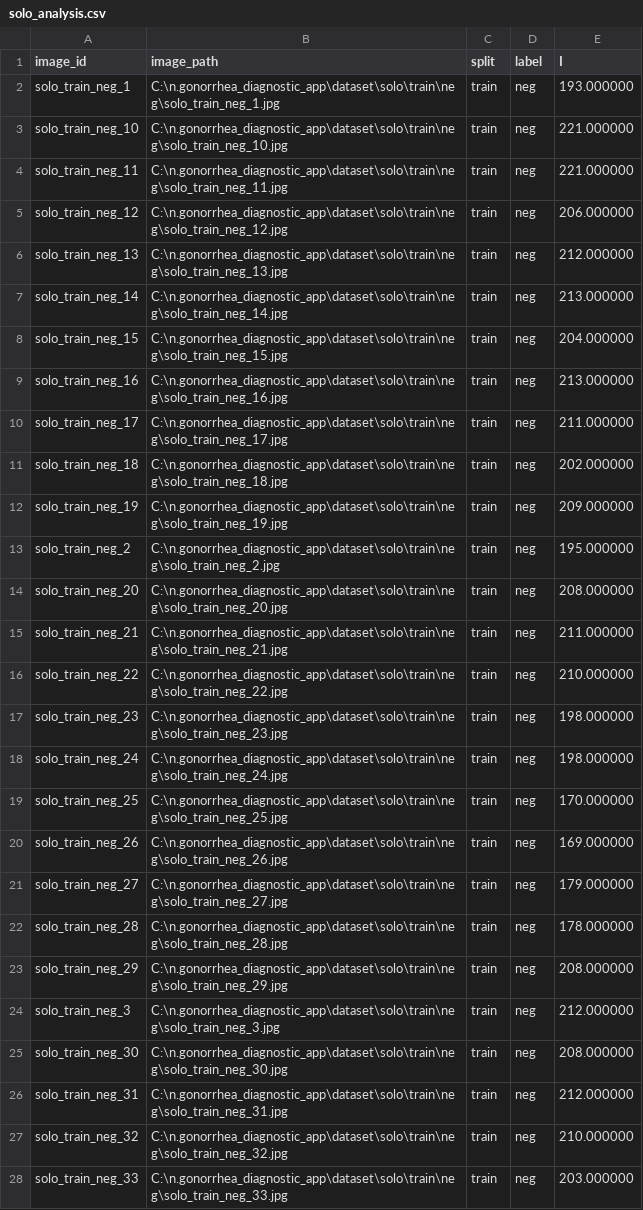
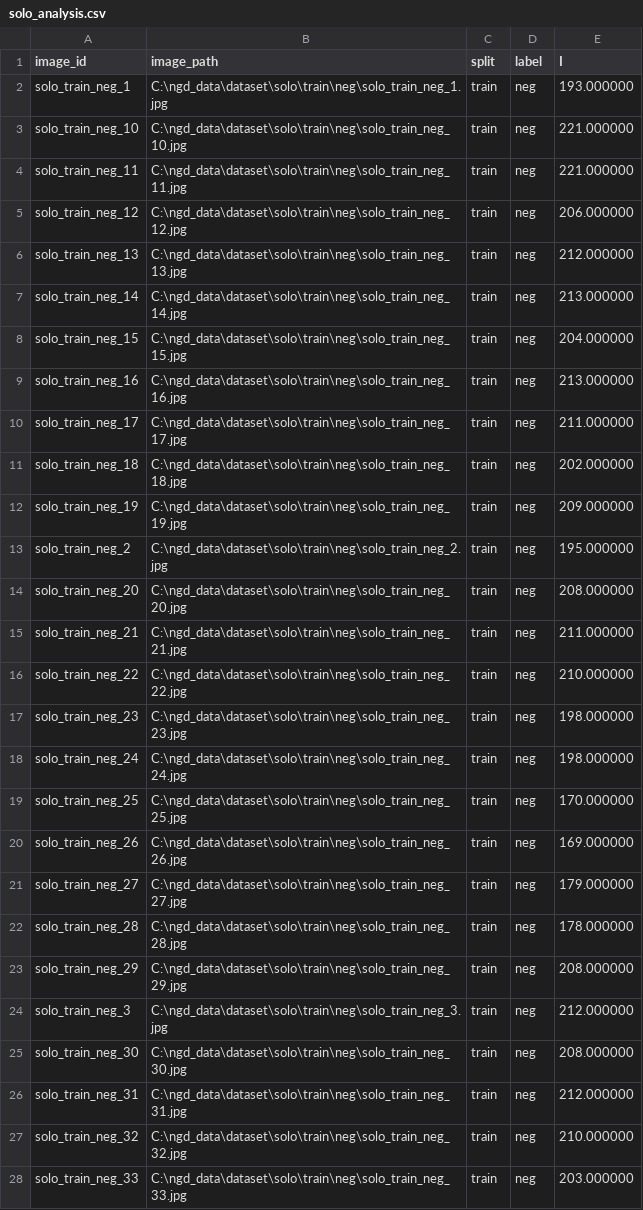
Before and after one commit to arisonhae/n.gonorrhea-diagnostic-app, a CSV file: results/step4_ratio/solo_analysis.csv, drawn as a sheet; only a part is shown; the diff covers the shown part only.

Commit message:
step4: solo/pair 신호 수준 비교 추가, T=1.1162 로 결과 재생성

```diff
--- a/results/step4_ratio/solo_analysis.csv
+++ b/results/step4_ratio/solo_analysis.csv
@@ -1,28 +1,28 @@
 image_id,image_path,split,label,I
-solo_train_neg_1,C:\n.gonorrhea_diagnostic_app\dataset\solo\train\neg\solo_train_neg_1.jpg,train,neg,193.000000
-solo_train_neg_10,C:\n.gonorrhea_diagnostic_app\dataset\solo\train\neg\solo_train_neg_10.jpg,train,neg,221.000000
-solo_train_neg_11,C:\n.gonorrhea_diagnostic_app\dataset\solo\train\neg\solo_train_neg_11.jpg,train,neg,221.000000
-solo_train_neg_12,C:\n.gonorrhea_diagnostic_app\dataset\solo\train\neg\solo_train_neg_12.jpg,train,neg,206.000000
-solo_train_neg_13,C:\n.gonorrhea_diagnostic_app\dataset\solo\train\neg\solo_train_neg_13.jpg,train,neg,212.000000
-solo_train_neg_14,C:\n.gonorrhea_diagnostic_app\dataset\solo\train\neg\solo_train_neg_14.jpg,train,neg,213.000000
-solo_train_neg_15,C:\n.gonorrhea_diagnostic_app\dataset\solo\train\neg\solo_train_neg_15.jpg,train,neg,204.000000
-solo_train_neg_16,C:\n.gonorrhea_diagnostic_app\dataset\solo\train\neg\solo_train_neg_16.jpg,train,neg,213.000000
-solo_train_neg_17,C:\n.gonorrhea_diagnostic_app\dataset\solo\train\neg\solo_train_neg_17.jpg,train,neg,211.000000
-solo_train_neg_18,C:\n.gonorrhea_diagnostic_app\dataset\solo\train\neg\solo_train_neg_18.jpg,train,neg,202.000000
-solo_train_neg_19,C:\n.gonorrhea_diagnostic_app\dataset\solo\train\neg\solo_train_neg_19.jpg,train,neg,209.000000
-solo_train_neg_2,C:\n.gonorrhea_diagnostic_app\dataset\solo\train\neg\solo_train_neg_2.jpg,train,neg,195.000000
-solo_train_neg_20,C:\n.gonorrhea_diagnostic_app\dataset\solo\train\neg\solo_train_neg_20.jpg,train,neg,208.000000
-solo_train_neg_21,C:\n.gonorrhea_diagnostic_app\dataset\solo\train\neg\solo_train_neg_21.jpg,train,neg,211.000000
-solo_train_neg_22,C:\n.gonorrhea_diagnostic_app\dataset\solo\train\neg\solo_train_neg_22.jpg,train,neg,210.000000
-solo_train_neg_23,C:\n.gonorrhea_diagnostic_app\dataset\solo\train\neg\solo_train_neg_23.jpg,train,neg,198.000000
-solo_train_neg_24,C:\n.gonorrhea_diagnostic_app\dataset\solo\train\neg\solo_train_neg_24.jpg,train,neg,198.000000
-solo_train_neg_25,C:\n.gonorrhea_diagnostic_app\dataset\solo\train\neg\solo_train_neg_25.jpg,train,neg,170.000000
-solo_train_neg_26,C:\n.gonorrhea_diagnostic_app\dataset\solo\train\neg\solo_train_neg_26.jpg,train,neg,169.000000
-solo_train_neg_27,C:\n.gonorrhea_diagnostic_app\dataset\solo\train\neg\solo_train_neg_27.jpg,train,neg,179.000000
-solo_train_neg_28,C:\n.gonorrhea_diagnostic_app\dataset\solo\train\neg\solo_train_neg_28.jpg,train,neg,178.000000
-solo_train_neg_29,C:\n.gonorrhea_diagnostic_app\dataset\solo\train\neg\solo_train_neg_29.jpg,train,neg,208.000000
-solo_train_neg_3,C:\n.gonorrhea_diagnostic_app\dataset\solo\train\neg\solo_train_neg_3.jpg,train,neg,212.000000
-solo_train_neg_30,C:\n.gonorrhea_diagnostic_app\dataset\solo\train\neg\solo_train_neg_30.jpg,train,neg,208.000000
-solo_train_neg_31,C:\n.gonorrhea_diagnostic_app\dataset\solo\train\neg\solo_train_neg_31.jpg,train,neg,212.000000
-solo_train_neg_32,C:\n.gonorrhea_diagnostic_app\dataset\solo\train\neg\solo_train_neg_32.jpg,train,neg,210.000000
-solo_train_neg_33,C:\n.gonorrhea_diagnostic_app\dataset\solo\train\neg\solo_train_neg_33.jpg,train,neg,203.000000
+solo_train_neg_1,C:\ngd_data\dataset\solo\train\neg\solo_train_neg_1.jpg,train,neg,193.000000
+solo_train_neg_10,C:\ngd_data\dataset\solo\train\neg\solo_train_neg_10.jpg,train,neg,221.000000
+solo_train_neg_11,C:\ngd_data\dataset\solo\train\neg\solo_train_neg_11.jpg,train,neg,221.000000
+solo_train_neg_12,C:\ngd_data\dataset\solo\train\neg\solo_train_neg_12.jpg,train,neg,206.000000
+solo_train_neg_13,C:\ngd_data\dataset\solo\train\neg\solo_train_neg_13.jpg,train,neg,212.000000
+solo_train_neg_14,C:\ngd_data\dataset\solo\train\neg\solo_train_neg_14.jpg,train,neg,213.000000
+solo_train_neg_15,C:\ngd_data\dataset\solo\train\neg\solo_train_neg_15.jpg,train,neg,204.000000
+solo_train_neg_16,C:\ngd_data\dataset\solo\train\neg\solo_train_neg_16.jpg,train,neg,213.000000
+solo_train_neg_17,C:\ngd_data\dataset\solo\train\neg\solo_train_neg_17.jpg,train,neg,211.000000
+solo_train_neg_18,C:\ngd_data\dataset\solo\train\neg\solo_train_neg_18.jpg,train,neg,202.000000
+solo_train_neg_19,C:\ngd_data\dataset\solo\train\neg\solo_train_neg_19.jpg,train,neg,209.000000
+solo_train_neg_2,C:\ngd_data\dataset\solo\train\neg\solo_train_neg_2.jpg,train,neg,195.000000
+solo_train_neg_20,C:\ngd_data\dataset\solo\train\neg\solo_train_neg_20.jpg,train,neg,208.000000
+solo_train_neg_21,C:\ngd_data\dataset\solo\train\neg\solo_train_neg_21.jpg,train,neg,211.000000
+solo_train_neg_22,C:\ngd_data\dataset\solo\train\neg\solo_train_neg_22.jpg,train,neg,210.000000
+solo_train_neg_23,C:\ngd_data\dataset\solo\train\neg\solo_train_neg_23.jpg,train,neg,198.000000
+solo_train_neg_24,C:\ngd_data\dataset\solo\train\neg\solo_train_neg_24.jpg,train,neg,198.000000
+solo_train_neg_25,C:\ngd_data\dataset\solo\train\neg\solo_train_neg_25.jpg,train,neg,170.000000
+solo_train_neg_26,C:\ngd_data\dataset\solo\train\neg\solo_train_neg_26.jpg,train,neg,169.000000
+solo_train_neg_27,C:\ngd_data\dataset\solo\train\neg\solo_train_neg_27.jpg,train,neg,179.000000
+solo_train_neg_28,C:\ngd_data\dataset\solo\train\neg\solo_train_neg_28.jpg,train,neg,178.000000
+solo_train_neg_29,C:\ngd_data\dataset\solo\train\neg\solo_train_neg_29.jpg,train,neg,208.000000
+solo_train_neg_3,C:\ngd_data\dataset\solo\train\neg\solo_train_neg_3.jpg,train,neg,212.000000
+solo_train_neg_30,C:\ngd_data\dataset\solo\train\neg\solo_train_neg_30.jpg,train,neg,208.000000
+solo_train_neg_31,C:\ngd_data\dataset\solo\train\neg\solo_train_neg_31.jpg,train,neg,212.000000
+solo_train_neg_32,C:\ngd_data\dataset\solo\train\neg\solo_train_neg_32.jpg,train,neg,210.000000
+solo_train_neg_33,C:\ngd_data\dataset\solo\train\neg\solo_train_neg_33.jpg,train,neg,203.000000
```
Also changed, not shown: 83 edited cells elsewhere in this file, results/step4_ratio/pair_analysis.csv, 5 other files.
